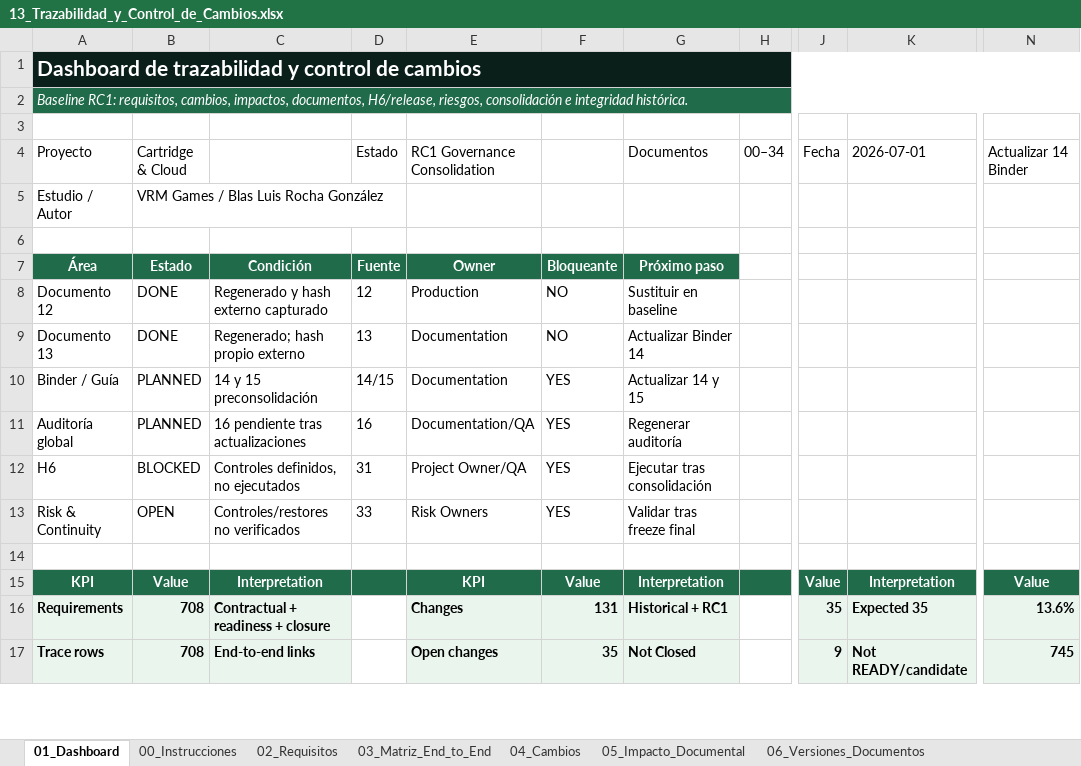
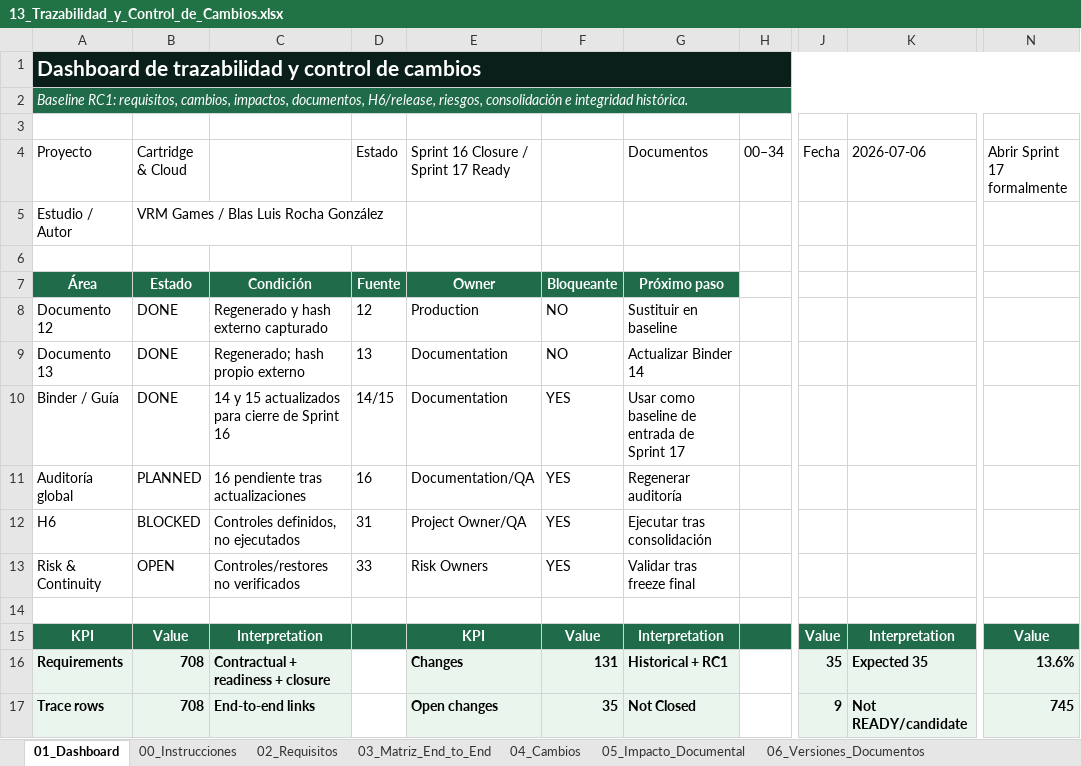
Before and after one commit to BLRochaGonzalez93/U012_CartridgeAndCloud, an Excel workbook: Documentation/04_Production_QA_and_Traceability/13_Trazabilidad_y_Control_de_Cambios.xlsx, sheet 01_Dashboard, drawn as a sheet; only a part is shown, gaps mark what is left out; values as stored, in another font and other column widths than the file's, no borders; charts and pictures not drawn; the diff names each change by its address in the sheet, - before the commit and + after, or states it on an @@ line.

Commit message:
docs: close Sprint 16 and update project governance
- Marked Sprint 16 as COMPLETED / PASS across the active project documentation.
- Registered the visual and functional approval of StoreInitial.
- Recorded the successful Windows x64 build validation for version 0.0.21.
- Registered PASS results for EditMode, PlayMode, manual regression, Golden Path, persistence and Player.log review.
- Updated the Production Roadmap and Sprint Plan with the formal Sprint 16 closure.
- Updated the Production Master workbook, backlog, Sprint 16 work packages, QA gates and build records.
- Updated traceability, change control, test evidence and build provenance records.
- Updated the H6 readiness workbook with the Sprint 16 gate signoff.
- Marked reusable evidence as complete for Sprint 16 without declaring it verified for H6.
- Updated the Project Binder, Master Guide, Vertical Slice Specification, QA Plan, Art Bible, Audio Bible, Unity Setup Guide and Build and Versioning Guide.
- Regenerated the corresponding PDF documents.
- Preserved historical snapshots while removing contradictions from current operational sections.
- Set Sprint 17 to PENDING / READY TO OPEN.
- Kept H6 and Vertical Slice approval as BLOCKED / NOT RUN pending Sprint 17 validation.

```diff
--- a/Documentation/04_Production_QA_and_Traceability/13_Trazabilidad_y_Control_de_Cambios.xlsx (sheet 01_Dashboard)
+++ b/Documentation/04_Production_QA_and_Traceability/13_Trazabilidad_y_Control_de_Cambios.xlsx (sheet 01_Dashboard)
-E4: RC1 Governance Consolidation
+E4: Sprint 16 Closure / Sprint 17 Ready
-K4: 2026-07-01
+K4: 2026-07-06
-N4: Actualizar 14 Binder
+N4: Abrir Sprint 17 formalmente
-B10 (Cartridge & Cloud): PLANNED
+B10 (Cartridge & Cloud): DONE
-C10: 14 y 15 preconsolidación
+C10: 14 y 15 actualizados para cierre de Sprint 16
-G10 (Documentos): Actualizar 14 y 15
+G10 (Documentos): Usar como baseline de entrada de Sprint 17
```
Also changed, not shown: sheet 16_Builds, sheet 17_Pruebas_Evidencia, sheet 04_Cambios, sheet 28_Log_Cambios, charts or pictures, Documentation/04_Production_QA_and_Traceability/12_Excel_Maestro_de_Produccion.xlsx, Documentation/04_Production_QA_and_Traceability/31_H6_and_Release_Readiness_Checklist.xlsx, 40 other files.
